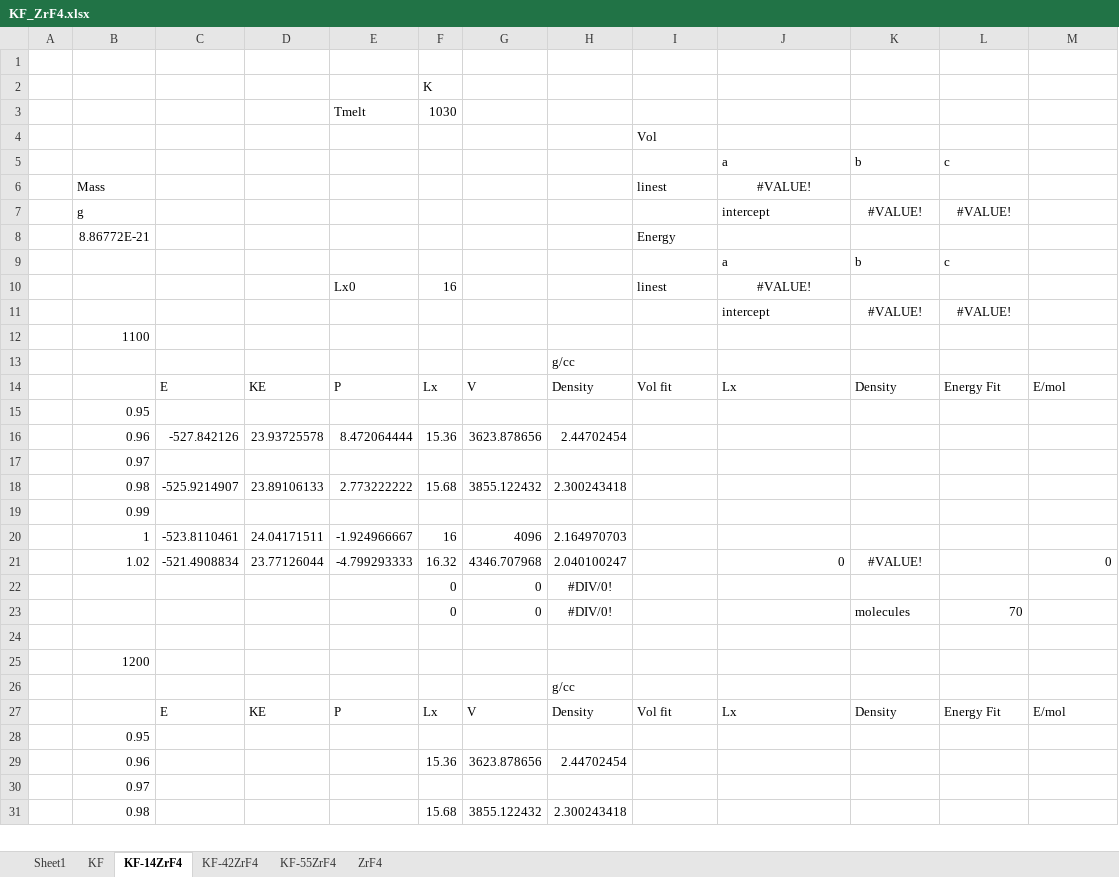
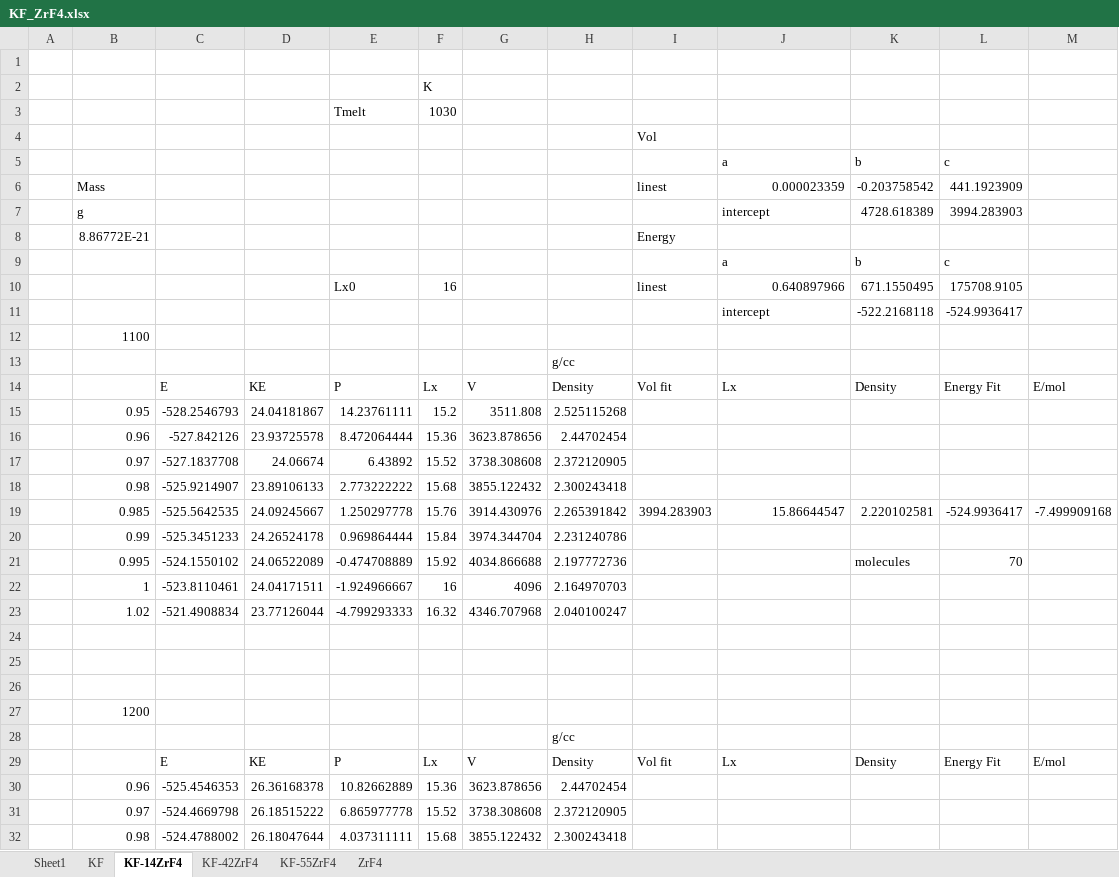
Before and after one commit to benbeeler/spreadsheets, an Excel workbook: SALT/KF_ZrF4.xlsx, sheet KF-14ZrF4, drawn as a sheet; only a part is shown; values as stored, in another font and other column widths than the file's, no borders; charts and pictures not drawn; removed rows and columns are numbered as before the commit, all else as after; the diff covers the shown part only; the diff names each change by its address in the sheet, - before the commit and + after, or states it on an @@ line.

```diff
--- a/SALT/KF_ZrF4.xlsx (sheet KF-14ZrF4)
+++ b/SALT/KF_ZrF4.xlsx (sheet KF-14ZrF4)
-row 6:  | Mass |  |  |  |  |  |  | linest | #VALUE!
-row 7:  | g |  |  |  |  |  |  |  | intercept | #VALUE! | #VALUE!
+row 6:  | Mass |  |  |  |  |  |  | linest | 0.000023359 | -0.203758542 | 441.1923909
+row 7:  | g |  |  |  |  |  |  |  | intercept | 4728.618389 | 3994.283903
-J10: #VALUE!
+J10: 0.640897966
-J10 alignment: center
+J10 alignment: right
-K10: (empty)
+K10: 671.1550495
-L10: (empty)
+L10: 175708.9105
-row 11:  |  |  |  |  |  |  |  |  | intercept | #VALUE! | #VALUE!
+row 11:  |  |  |  |  |  |  |  |  | intercept | -522.2168118 | -524.9936417
-row 15:  | 0.95
+row 15:  | 0.95 | -528.2546793 | 24.04181867 | 14.23761111 | 15.2 | 3511.808 | 2.525115268
-row 17:  | 0.97
+row 17:  | 0.97 | -527.1837708 | 24.06674 | 6.43892 | 15.52 | 3738.308608 | 2.372120905
-row 19:  | 0.99
+row 19:  | 0.985 | -525.5642535 | 24.09245667 | 1.250297778 | 15.76 | 3914.430976 | 2.265391842 | 3994.283903 | 15.86644547 | 2.220102581 | -524.9936417 | -7.499909168
+row 20:  | 0.99 | -525.3451233 | 24.26524178 | 0.969864444 | 15.84 | 3974.344704 | 2.231240786
+row 21:  | 0.995 | -524.1550102 | 24.06522089 | -0.474708889 | 15.92 | 4034.866688 | 2.197772736 |  |  | molecules | 70
-J23: 0
+J23: (empty)
-K23: #VALUE!
+K23: (empty)
-M23: 0
+M23: (empty)
-row 24:  |  |  |  |  | 0 | 0 | #DIV/0!
+row 24: (empty)
-row 25:  |  |  |  |  | 0 | 0 | #DIV/0! |  |  | molecules | 70
+row 25: (empty)
-row 28:  | 0.95
-C30: (empty)
+C30: -525.4546353
-D30: (empty)
+D30: 26.36168378
-E30: (empty)
+E30: 10.82662889
-row 30:  | 0.97
+row 31:  | 0.97 | -524.4669798 | 26.18515222 | 6.865977778 | 15.52 | 3738.308608 | 2.372120905
-C32: (empty)
+C32: -524.4788002
-D32: (empty)
+D32: 26.18047644
-E32: (empty)
+E32: 4.037311111
```
Also changed, not shown: 11 added rows, 7 removed rows and 25 edited cells elsewhere in this sheet, sheet ZrF4, sheet KF, sheet KF-42ZrF4, sheet KF-55ZrF4, formulas that keep their value, charts or pictures, 1 other file.
